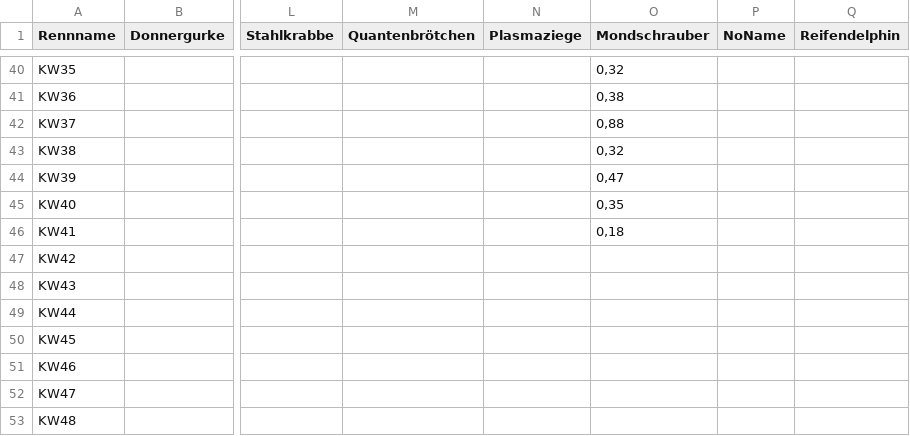
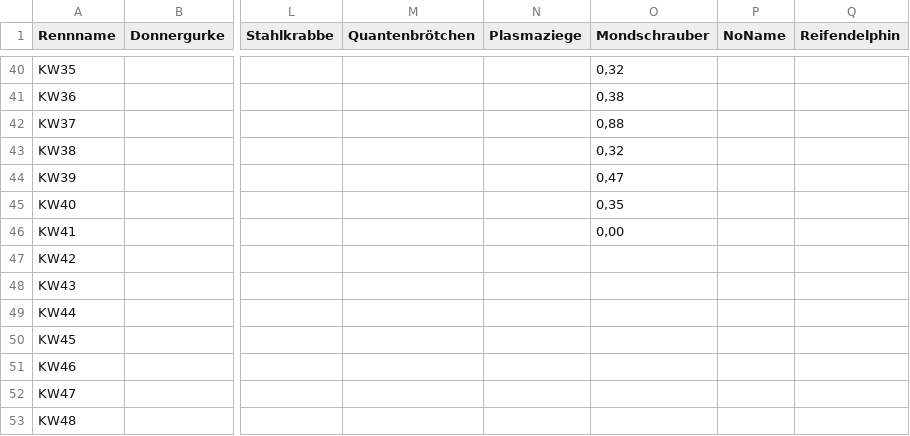
Before and after one commit to christianknoll-create/sdr, a TSV file: daten.tsv, drawn as a sheet; only a part is shown, gaps mark what is left out; the diff names each change by its address in the sheet, - before the commit and + after, or states it on an @@ line.

```diff
--- a/daten.tsv
+++ b/daten.tsv
-O46 (Mondschrauber): 0,18
+O46 (Mondschrauber): 0,00
```
Also changed, not shown: 1 other file.
